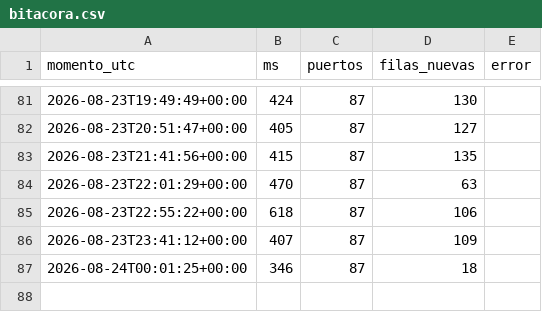
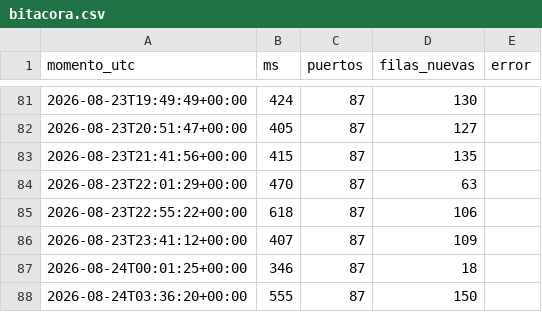
Before and after one commit to joaqinmymind-byte/garitas, a CSV file: bitacora.csv, drawn as a sheet; only a part is shown, gaps mark what is left out; the diff names each change by its address in the sheet, - before the commit and + after, or states it on an @@ line.

```diff
--- a/bitacora.csv
+++ b/bitacora.csv
+row 88: 2026-08-24T03:36:20+00:00 | 555 | 87 | 150
```
Also changed, not shown: 3 other files.
